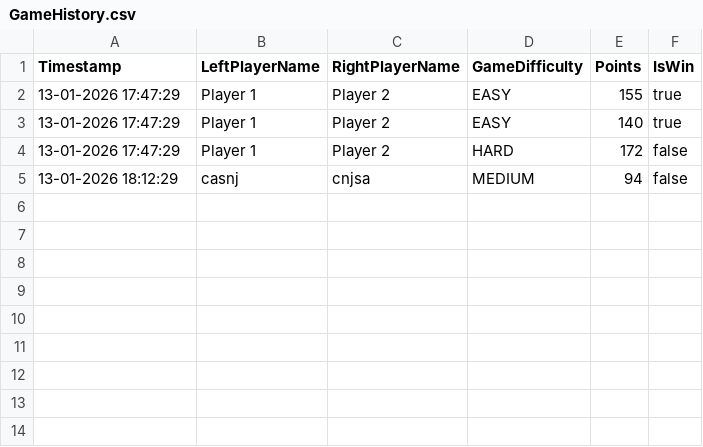
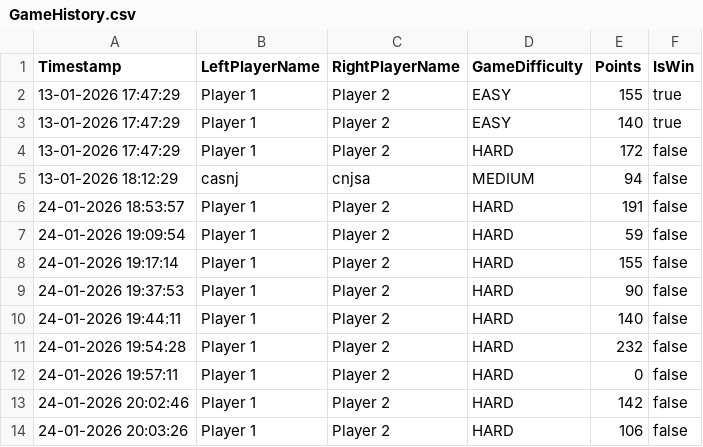
Before and after one commit to ohadlivay/minesweeper-koala, a CSV file: GameHistory.csv, drawn as a sheet.

```diff
--- a/GameHistory.csv
+++ b/GameHistory.csv
@@ -5 +5,10 @@ Timestamp,LeftPlayerName,RightPlayerName,GameDifficulty,Points,IsWin
 13-01-2026 18:12:29,casnj,cnjsa,MEDIUM,94,false
+24-01-2026 18:53:57,Player 1,Player 2,HARD,191,false
+24-01-2026 19:09:54,Player 1,Player 2,HARD,59,false
+24-01-2026 19:17:14,Player 1,Player 2,HARD,155,false
+24-01-2026 19:37:53,Player 1,Player 2,HARD,90,false
+24-01-2026 19:44:11,Player 1,Player 2,HARD,140,false
+24-01-2026 19:54:28,Player 1,Player 2,HARD,232,false
+24-01-2026 19:57:11,Player 1,Player 2,HARD,0,false
+24-01-2026 20:02:46,Player 1,Player 2,HARD,142,false
+24-01-2026 20:03:26,Player 1,Player 2,HARD,106,false
```
Also changed, not shown: 8 other files.
